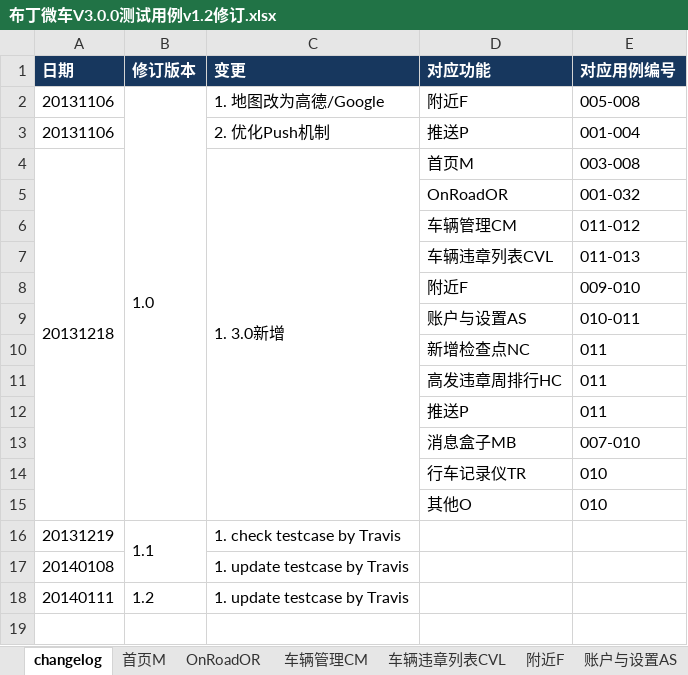
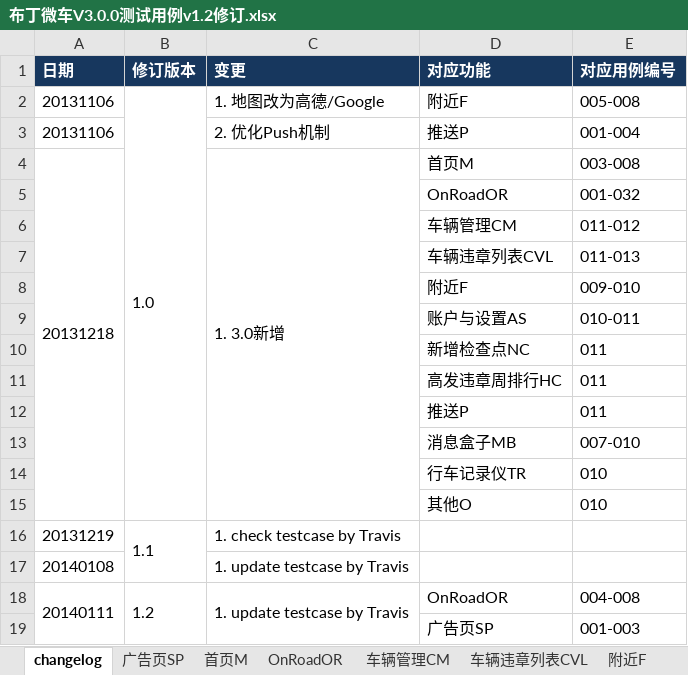
Before and after one commit to rwdxll/BudingTestCase, an Excel workbook: Buding_Secondary_TestCases/Weiche/布丁微车V3.0.0测试用例v1.2修订.xlsx, sheet changelog, drawn as a sheet; values as stored, in another font and other column widths than the file's, no borders; the diff names each change by its address in the sheet, - before the commit and + after, or states it on an @@ line.

```diff
--- a/Buding_Secondary_TestCases/Weiche/布丁微车V3.0.0测试用例v1.2修订.xlsx (sheet changelog)
+++ b/Buding_Secondary_TestCases/Weiche/布丁微车V3.0.0测试用例v1.2修订.xlsx (sheet changelog)
+sheet tab: 广告页SP
+A18:A19 merged
+B18:B19 merged
+C18:C19 merged
-D18 (对应功能): (empty)
+D18 (对应功能): OnRoadOR
-E18 (对应用例编号): (empty)
+E18 (对应用例编号): 004-008
+row 19:  |  |  | 广告页SP | 001-003
```
Also changed, not shown: other sheet tabs.
